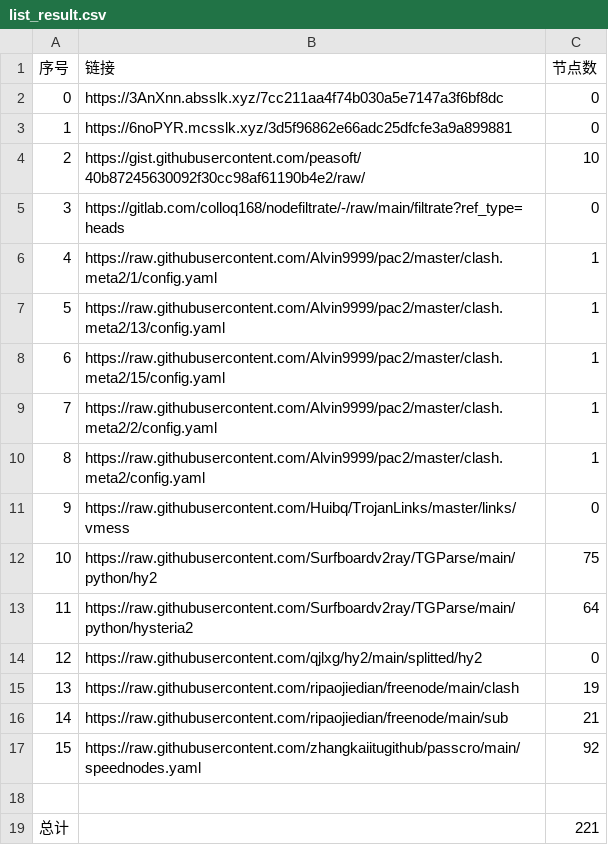
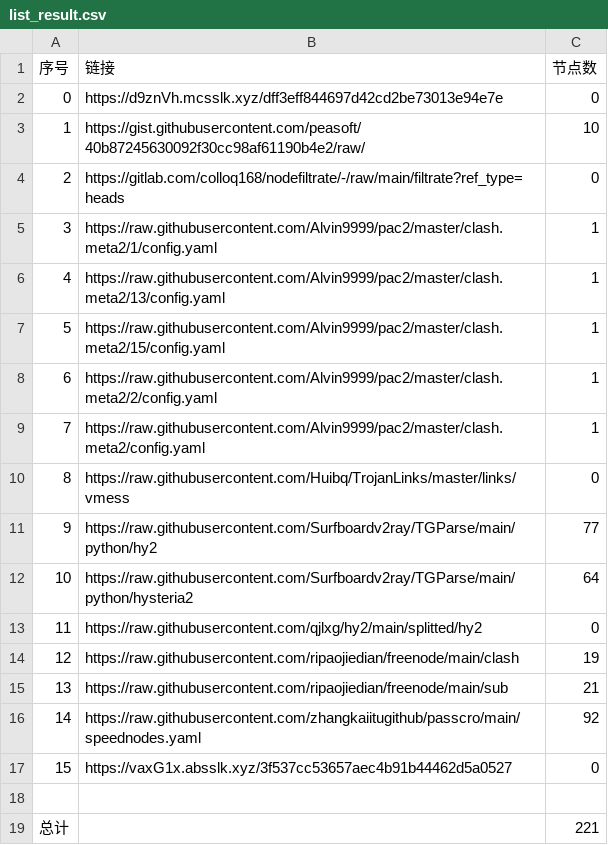
Before and after one commit to AlabasterStone/NoMoreWalls, a CSV file: list_result.csv, drawn as a sheet; removed rows and columns are numbered as before the commit, all else as after; the diff names each change by its address in the sheet, - before the commit and + after, or states it on an @@ line.

```diff
--- a/list_result.csv
+++ b/list_result.csv
-B2 (链接): https://3AnXnn.absslk.xyz/7cc211aa4f74b030a5e7147a3f6bf8dc
+B2 (链接): https://d9znVh.mcsslk.xyz/dff3eff844697d42cd2be73013e94e7e
-row 3: 1 | https://6noPYR.mcsslk.xyz/3d5f96862e66adc25dfcfe3a9a899881 | 0
@@ column A (序号) renumbered between rows 3 and 16 @@
-C11 (节点数): 75
+C11 (节点数): 77
+row 17: 15 | https://vaxG1x.absslk.xyz/3f537cc53657aec4b91b44462d5a0527 | 0
```
Also changed, not shown: 7 other files.
